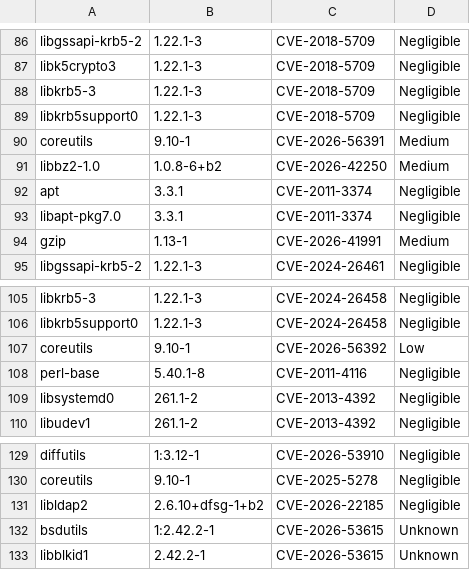
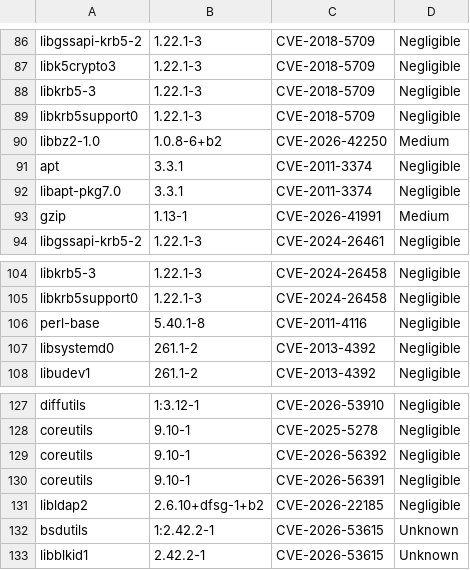
Before and after one commit to AnchorLayer/docker-baseimage-debian, a CSV file: vuln-reports-Forky/grype-report-Forky.csv, drawn as a sheet; only a part is shown, gaps mark what is left out; removed rows and columns are numbered as before the commit, all else as after; the diff names each change by its address in the sheet, - before the commit and + after, or states it on an @@ line.

```diff
--- a/vuln-reports-Forky/grype-report-Forky.csv
+++ b/vuln-reports-Forky/grype-report-Forky.csv
-row 90: coreutils | 9.10-1 | CVE-2026-56391 | Medium
-row 107: coreutils | 9.10-1 | CVE-2026-56392 | Low
+row 129: coreutils | 9.10-1 | CVE-2026-56392 | Negligible
+row 130: coreutils | 9.10-1 | CVE-2026-56391 | Negligible
```
Also changed, not shown: 6 other files.
